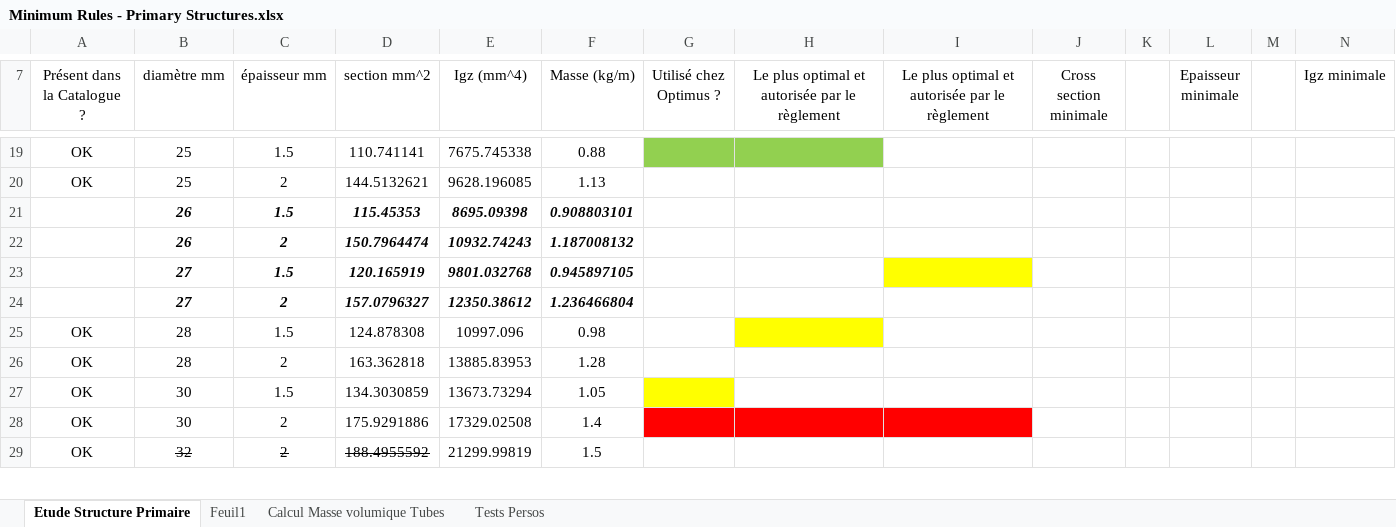
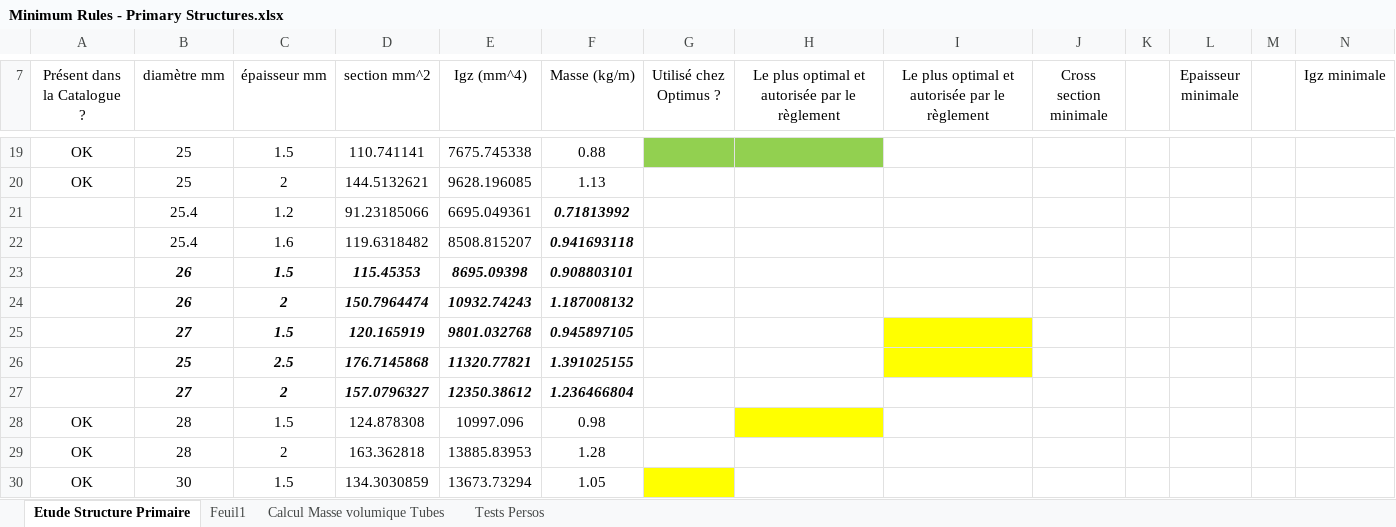
Before and after one commit to EOSCogniton/STUF-2020, an Excel workbook: FR_Frame_Body/FR_A0100 (Frame)/Minimum Rules - Primary Structures.xlsx, sheet Etude Structure Primaire, drawn as a sheet; only a part is shown, gaps mark what is left out; the shorter side is filled out with more unchanged rows; values as stored, in another font and other column widths than the file's, no borders; charts and pictures and conditional formats not drawn; rows hold the shown columns only; the diff names each change by its address in the sheet, - before the commit and + after, or states it on an @@ line.

```diff
--- a/FR_Frame_Body/FR_A0100 (Frame)/Minimum Rules - Primary Structures.xlsx (sheet Etude Structure Primaire)
+++ b/FR_Frame_Body/FR_A0100 (Frame)/Minimum Rules - Primary Structures.xlsx (sheet Etude Structure Primaire)
+row 21:  | 25.4 | 1.2 | 91.23185066 | 6695.049361 | 0.71813992
+row 22:  | 25.4 | 1.6 | 119.6318482 | 8508.815207 | 0.941693118
+row 26:  | 25 | 2.5 | 176.7145868 | 11320.77821 | 1.391025155
```
Also changed, not shown: sheet Tests Persos, formulas that keep their value, charts or pictures, FR_Frame_Body/FR_A0100 (Frame)/Frame_Comparaison.xlsx.
